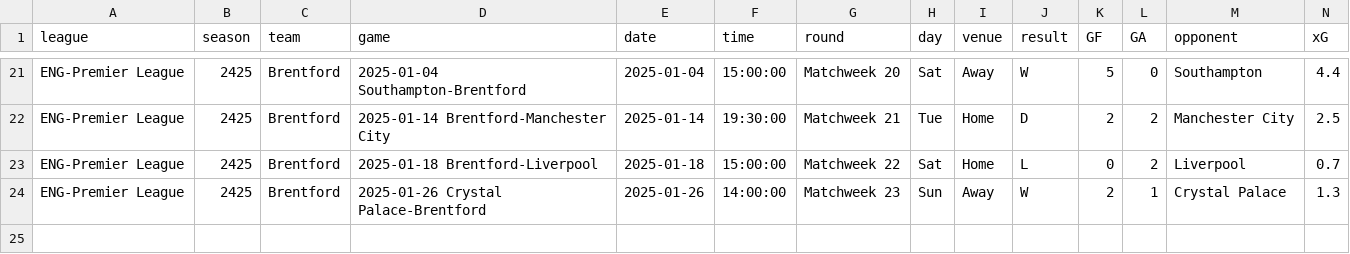
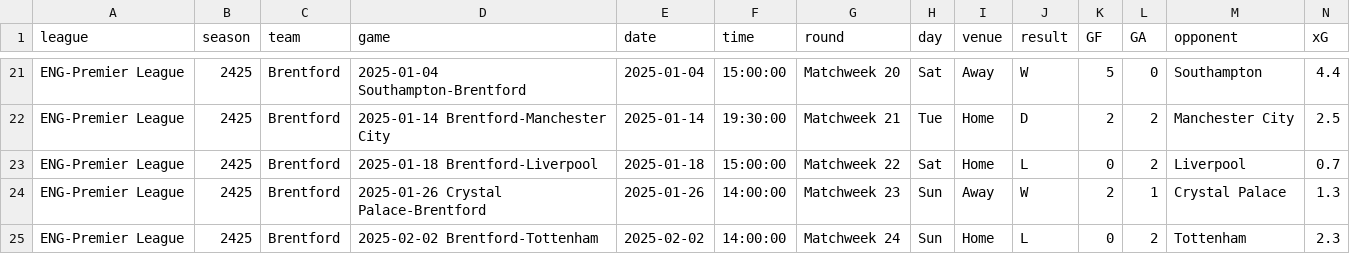
Before and after one commit to GCP-Biryani/fpl-infographics, a CSV file: fbref-Brentford.csv, drawn as a sheet; only a part is shown, gaps mark what is left out; rows hold the shown columns only; the diff names each change by its address in the sheet, - before the commit and + after, or states it on an @@ line.

```diff
--- a/fbref-Brentford.csv
+++ b/fbref-Brentford.csv
+row 25: ENG-Premier League | 2425 | Brentford | 2025-02-02 Brentford-Tottenham | 2025-02-02 | 14:00:00 | Matchweek 24 | Sun | Home | L | 0 | 2 | Tottenham | 2.3
```
Also changed, not shown: FWD_data.csv, fbref-Arsenal.csv, 22 other files.
